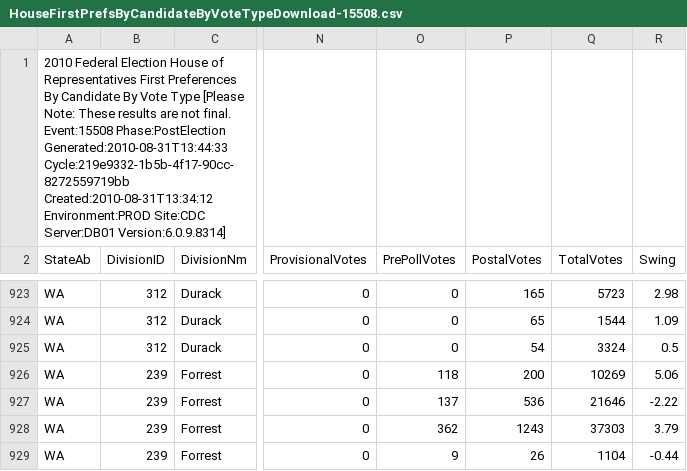
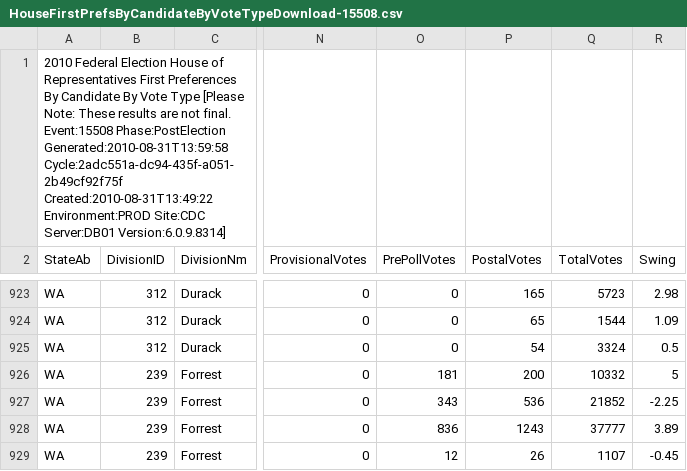
Before and after one commit to d1b/AustralianFederalElection2010CSV, a CSV file: HouseFirstPrefsByCandidateByVoteTypeDownload-15508.csv, drawn as a sheet; only a part is shown, gaps mark what is left out; the diff covers the shown part only; the diff names each change by its address in the sheet, - before the commit and + after, or states it on an @@ line.

```diff
--- a/HouseFirstPrefsByCandidateByVoteTypeDownload-15508.csv
+++ b/HouseFirstPrefsByCandidateByVoteTypeDownload-15508.csv
-A1 (StateAb): …Event:15508 Phase:PostElection Generated:2010-08-31T13:44:33 Cycle:219e9332-1b5b-4f17-90cc-8272559719bb Created:2010-08-31T13:34:12 Environment:PROD Site:CDC…
+A1 (StateAb): …Event:15508 Phase:PostElection Generated:2010-08-31T13:59:58 Cycle:2adc551a-dc94-435f-a051-2b49cf92f75f Created:2010-08-31T13:49:22 Environment:PROD Site:CDC…
-O926 (PrePollVotes): 118
+O926 (PrePollVotes): 181
-Q926 (TotalVotes): 10269
+Q926 (TotalVotes): 10332
-R926 (Swing): 5.06
+R926 (Swing): 5
-O927 (PrePollVotes): 137
+O927 (PrePollVotes): 343
-Q927 (TotalVotes): 21646
+Q927 (TotalVotes): 21852
-R927 (Swing): -2.22
+R927 (Swing): -2.25
-O928 (PrePollVotes): 362
+O928 (PrePollVotes): 836
-Q928 (TotalVotes): 37303
+Q928 (TotalVotes): 37777
-R928 (Swing): 3.79
+R928 (Swing): 3.89
-O929 (PrePollVotes): 9
+O929 (PrePollVotes): 12
-Q929 (TotalVotes): 1104
+Q929 (TotalVotes): 1107
-R929 (Swing): -0.44
+R929 (Swing): -0.45
```
Also changed, not shown: 100 edited cells elsewhere in this file, HouseFirstPrefsByPartyDownload-15508.csv, HouseTcpByCandidateByVoteTypeDownload-15508.csv, 53 other files.
